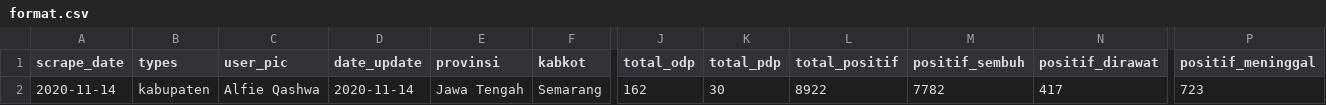
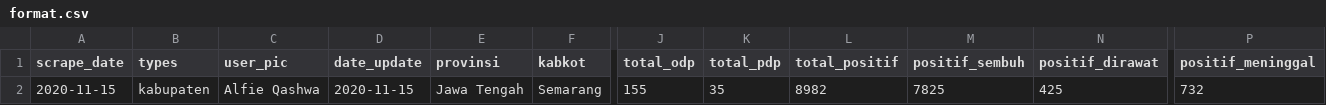
Before and after one commit to alfieqashwa/kominfo-pedulilindungi, a CSV file: JAWA_TENGAH/semarang/new/format.csv, drawn as a sheet; only a part is shown, gaps mark what is left out; removed rows and columns are numbered as before the commit, all else as after; rows hold the shown columns only; the diff names each change by its address in the sheet, - before the commit and + after, or states it on an @@ line.

```diff
--- a/JAWA_TENGAH/semarang/new/format.csv
+++ b/JAWA_TENGAH/semarang/new/format.csv
-row 2: 2020-11-14 | kabupaten | Alfie Qashwa | 2020-11-14 | Jawa Tengah | Semarang | 162 | 30 | 8922 | 7782 | 417 | 723
+row 2: 2020-11-15 | kabupaten | Alfie Qashwa | 2020-11-15 | Jawa Tengah | Semarang | 155 | 35 | 8982 | 7825 | 425 | 732
```
Also changed, not shown: JAWA_TENGAH/banjarnegara/new/format.csv, JAWA_TENGAH/kebumen/new/format.csv, 14 other files.
